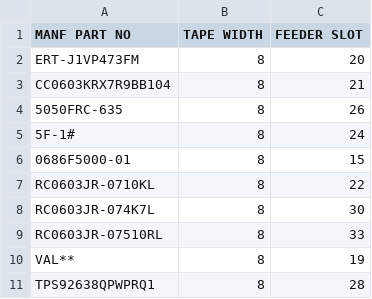
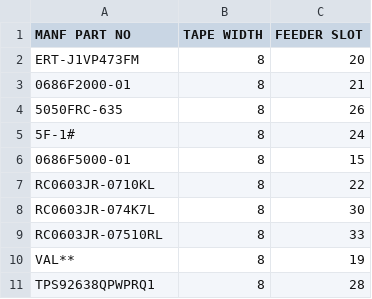
Before and after one commit to KyleHunter/feeder-parts-system, a CSV file: extracted_job_data.csv, drawn as a sheet.

Commit message:
Second and third pass verification done
Writes verification match data to CSV. Program mostly done now other than testing, bug fixing, and feature adding

```diff
--- a/extracted_job_data.csv
+++ b/extracted_job_data.csv
@@ -2,3 +2,3 @@ MANF PART NO,TAPE WIDTH,FEEDER SLOT
 ERT-J1VP473FM,8,20
-CC0603KRX7R9BB104,8,21
+0686F2000-01,8,21
 5050FRC-635,8,26
```
Also changed, not shown: sync_job_data.csv, 3 other files.
